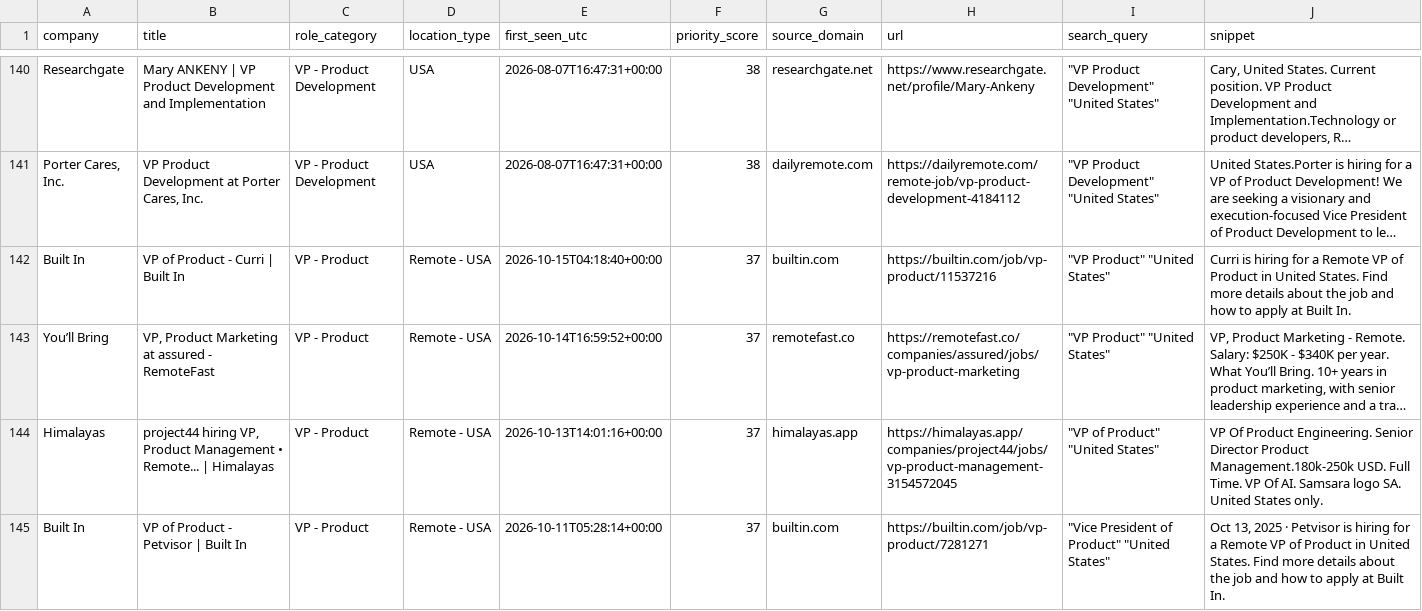
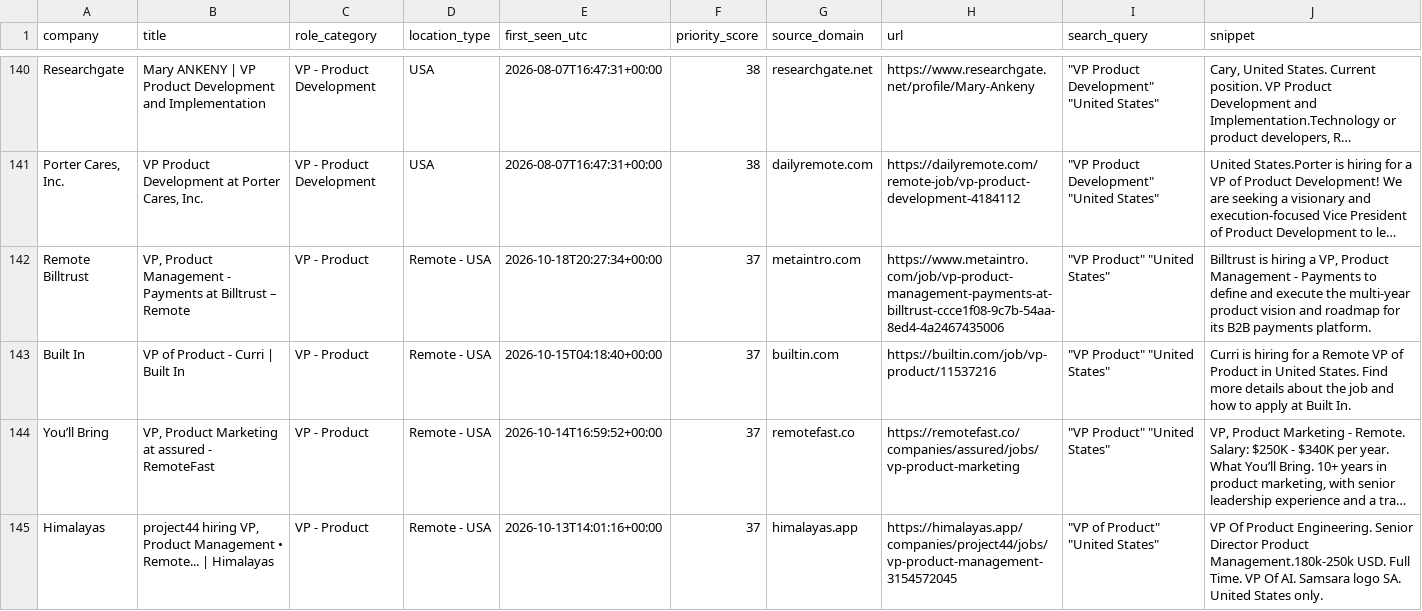
Before and after one commit to nycitydrew-collab/product-leadership-job-finder, a CSV file: jobs.csv, drawn as a sheet; only a part is shown, gaps mark what is left out; the shorter side is filled out with more unchanged rows; long unchanged cells end in …; the diff names each change by its address in the sheet, - before the commit and + after, or states it on an @@ line.

```diff
--- a/jobs.csv
+++ b/jobs.csv
+row 142: Remote Billtrust | VP, Product Management - Payments at Billtrust – Remote | VP - Product | Remote - USA | 2026-10-18T20:27:34+00:00 | 37 | metaintro.com | https://www.metaintro.com/job/vp-product-management-payments-at-billtrust-ccce1f08-9c7b-54aa-8ed4-4a2467435006 | "VP Product" "United States" | Billtrust is hiring a VP, Product Management - Payments to define and execute the multi-year product vision and roadmap for its B2B payments platform.
```
